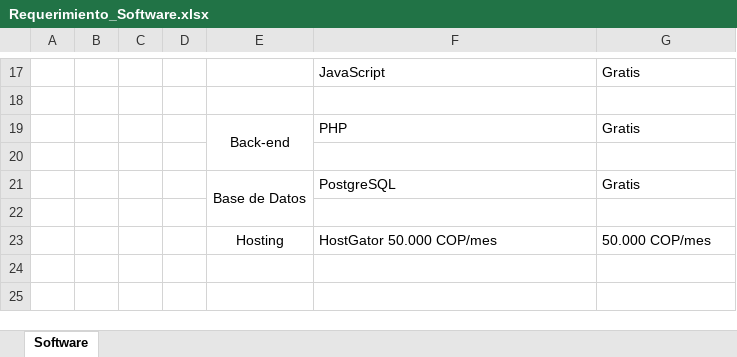
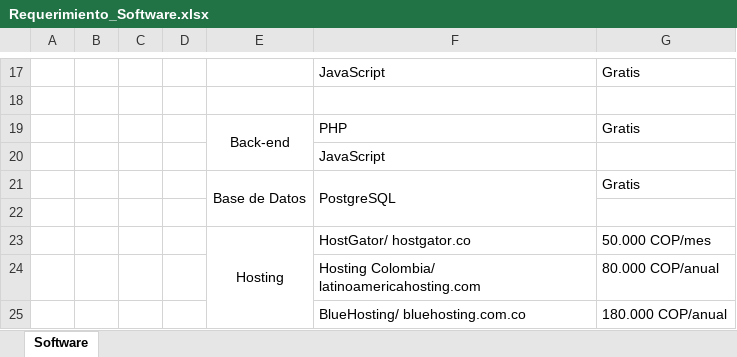
Before and after one commit to carlosJavierRodirguez/frontend-motta, an Excel workbook: exel/Requerimiento_Software.xlsx, sheet Software, drawn as a sheet; only a part is shown, gaps mark what is left out; values as stored, in another font and other column widths than the file's, no borders; the diff names each change by its address in the sheet, - before the commit and + after, or states it on an @@ line.

```diff
--- a/exel/Requerimiento_Software.xlsx (sheet Software)
+++ b/exel/Requerimiento_Software.xlsx (sheet Software)
-F20: (empty)
+F20: JavaScript
+F21:F22 merged
+E23:E25 merged
-F23: HostGator 50.000 COP/mes
+F23: HostGator/ hostgator.co
+row 24:  |  |  |  |  | Hosting Colombia/ latinoamericahosting.com | 80.000 COP/anual
+row 25:  |  |  |  |  | BlueHosting/ bluehosting.com.co | 180.000 COP/anual
```
Also changed, not shown: exel/Requerimiento_Hardware.xlsx, 1 other file.
